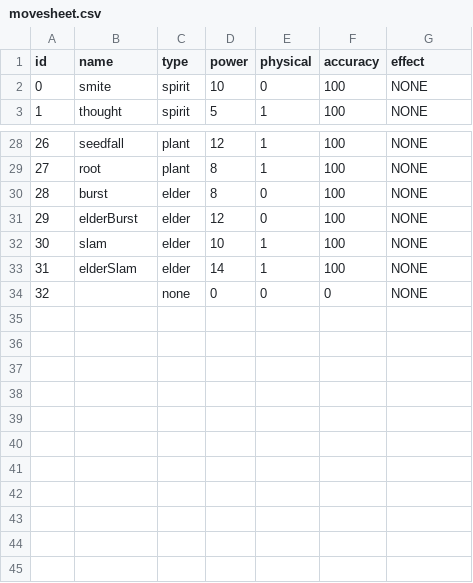
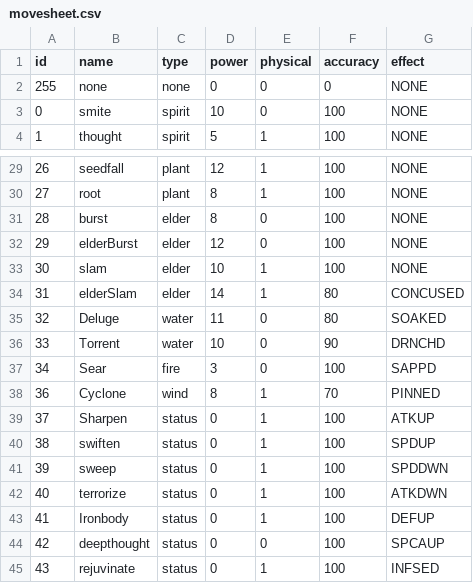
Before and after one commit to FreezingSnail/CreatureGathererFX, a CSV file: data/movesheet.csv, drawn as a sheet; only a part is shown, gaps mark what is left out; the diff covers the shown part only.

Commit message:
change to raw_t move data

```diff
--- a/data/movesheet.csv
+++ b/data/movesheet.csv
@@ -1,2 +1,3 @@
 id	name	type	power	physical	accuracy	effect
+255	none	none	0	0	0	NONE
 0	smite	spirit	10	0	100	NONE
@@ -32,3 +33,13 @@ id	name	type	power	physical	accuracy	effect
 30	slam	elder	10	1	100	NONE
-31	elderSlam	elder	14	1	100	NONE
-32	 	none	0	0	0	NONE
+31	elderSlam	elder	14	1	80	CONCUSED
+32	Deluge	water	11	0	80	SOAKED
+33	Torrent	water 	10	0	90	DRNCHD
+34	Sear	fire	3	0	100	SAPPD
+36	Cyclone	wind	8	1	70	PINNED
+37	Sharpen	status	0	1	100	ATKUP
+38	swiften	status	0	1	100	SPDUP
+39	sweep	status	0	1	100	SPDDWN
+40	terrorize	status	0	1	100	ATKDWN
+41	Ironbody	status	0	1	100	DEFUP
+42	deepthought	status	0	0	100	SPCAUP
+43	rejuvinate	status	0	1	100	INFSED
```
Also changed, not shown: 10 edited cells elsewhere in this file, 10 other files.
